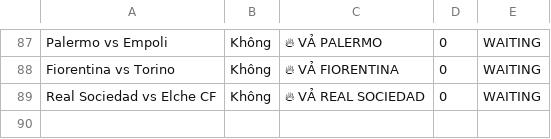
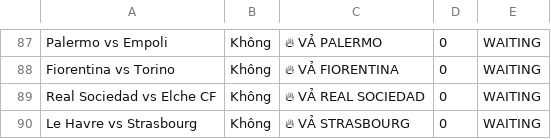
Before and after one commit to pnstung-ui/Vebo_idol, a CSV file: shark_history_log.csv, drawn as a sheet; only a part is shown, gaps mark what is left out.

```diff
--- a/shark_history_log.csv
+++ b/shark_history_log.csv
@@ -89 +89,2 @@ Fiorentina vs Torino,Không,🔥 VẢ FIORENTINA,0,WAITING
 Real Sociedad vs Elche CF,Không,🔥 VẢ REAL SOCIEDAD,0,WAITING
+Le Havre vs Strasbourg,Không,🔥 VẢ STRASBOURG,0,WAITING
```
Also changed, not shown: odds_tracker.csv.
